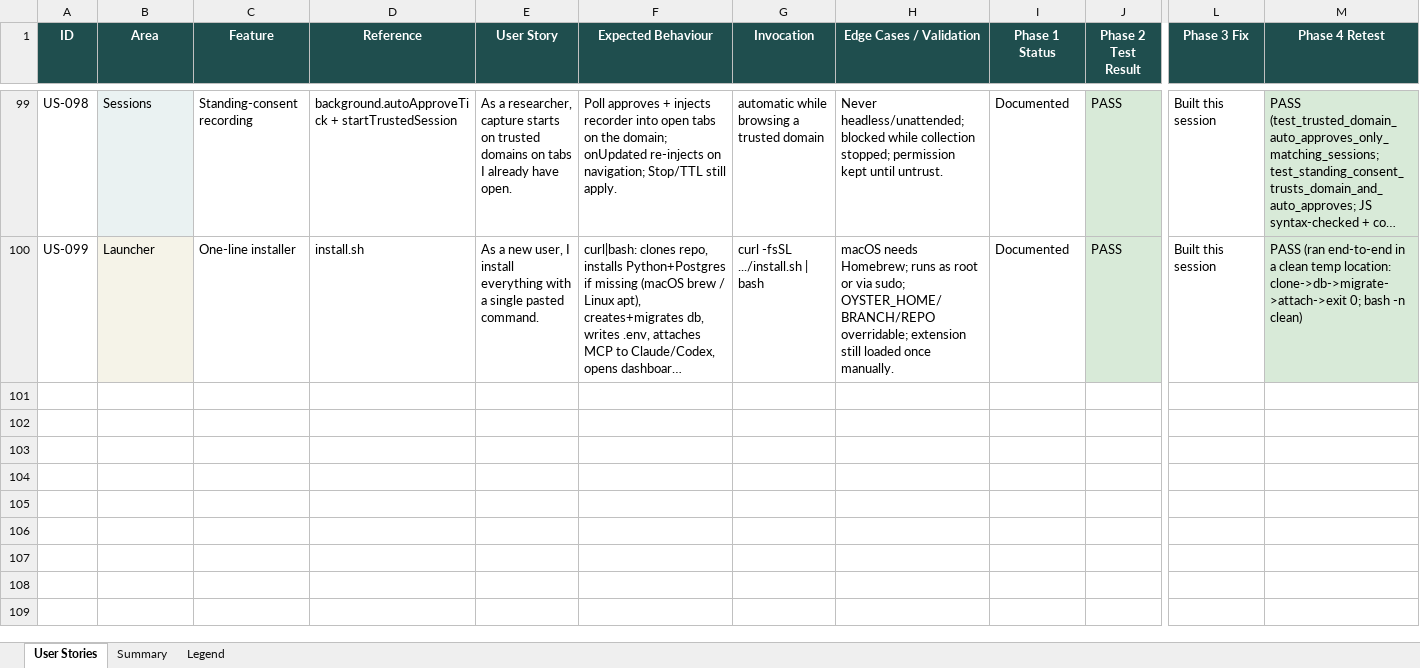
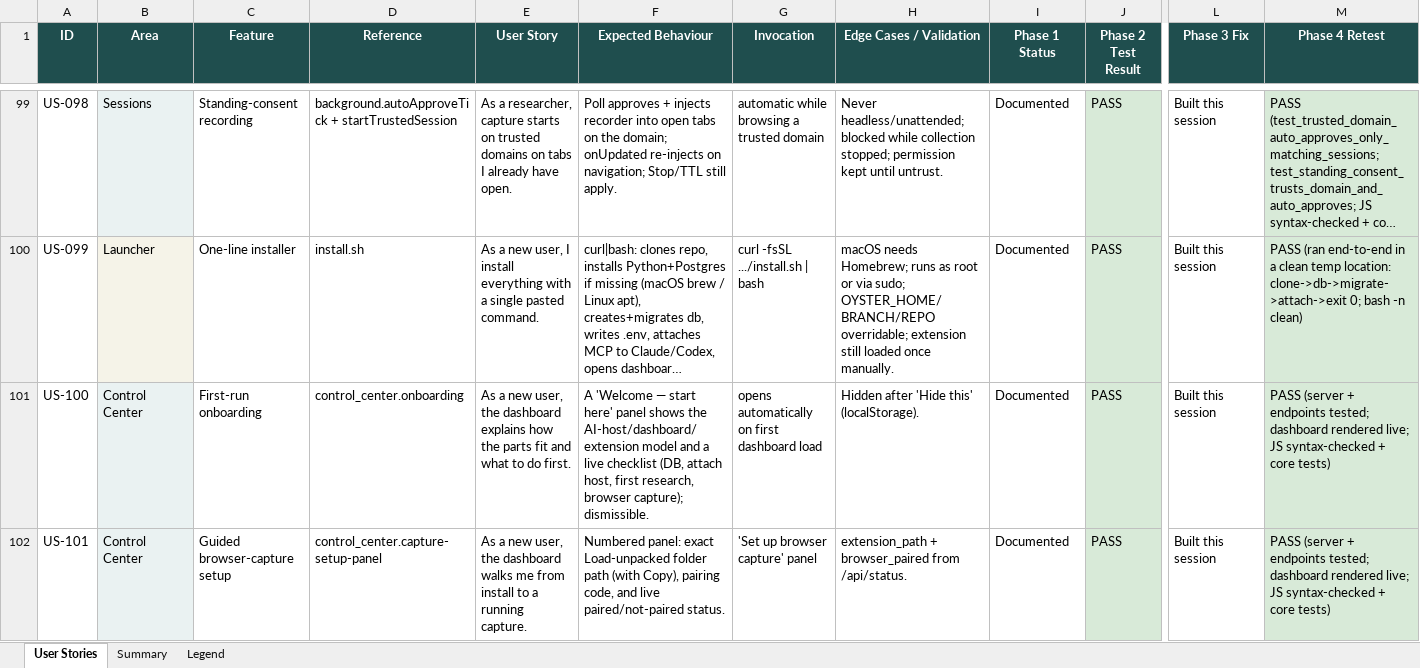
Before and after one commit to zandemha2025/research-oyster, an Excel workbook: docs/FEATURE_STATUS.xlsx, sheet User Stories, drawn as a sheet; only a part is shown, gaps mark what is left out; long unchanged cells end in …; values as stored, in another font and other column widths than the file's, no borders; rows hold the shown columns only; the diff covers the shown part only; the diff names each change by its address in the sheet, - before the commit and + after, or states it on an @@ line.

```diff
--- a/docs/FEATURE_STATUS.xlsx (sheet User Stories)
+++ b/docs/FEATURE_STATUS.xlsx (sheet User Stories)
+row 101: US-100 | Control Center | First-run onboarding | control_center.onboarding | As a new user, the dashboard explains how the parts fit and what to do first. | A 'Welcome — start here' panel shows the AI-host/dashboard/extension model and a live checklist (DB, attach host, first research, browser capture); dismissible. | opens automatically on first dashboard load | Hidden after 'Hide this' (localStorage). | Documented | PASS | Built this session | PASS (server + endpoints tested; dashboard rendered live; JS syntax-checked + core tests)
+row 102: US-101 | Control Center | Guided browser-capture setup | control_center.capture-setup-panel | As a new user, the dashboard walks me from install to a running capture. | Numbered panel: exact Load-unpacked folder path (with Copy), pairing code, and live paired/not-paired status. | 'Set up browser capture' panel | extension_path + browser_paired from /api/status. | Documented | PASS | Built this session | PASS (server + endpoints tested; dashboard rendered live; JS syntax-checked + core tests)
```
Also changed, not shown: 2 added rows elsewhere in this sheet, sheet Summary, 9 other files.
